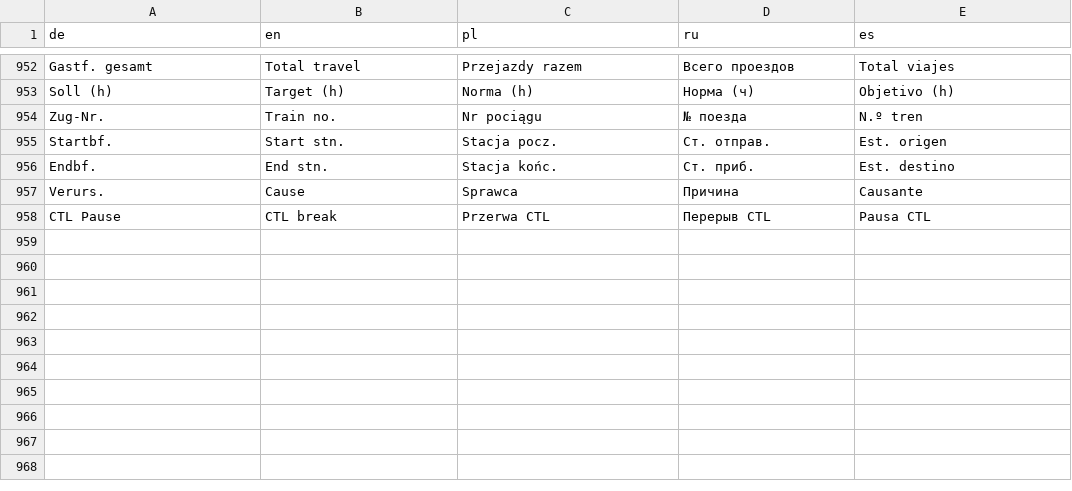
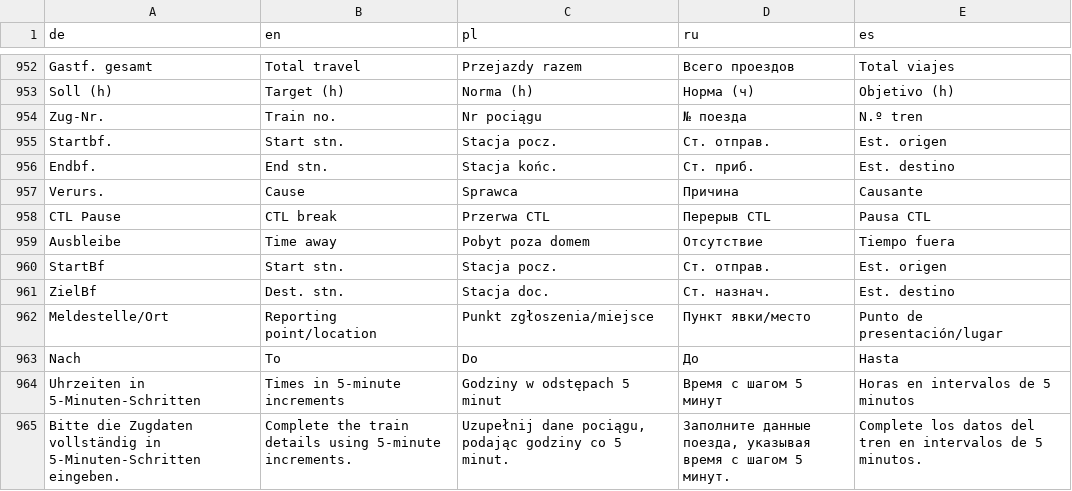
Before and after one commit to omueller369/LokZeitleiste, a TSV file: backend/lokzeitleiste/locales/translations.tsv, drawn as a sheet; only a part is shown, gaps mark what is left out; the diff names each change by its address in the sheet, - before the commit and + after, or states it on an @@ line.

Commit message:
Add Ausbleibe checkboxes and compact work report controls with linked train time defaults

```diff
--- a/backend/lokzeitleiste/locales/translations.tsv
+++ b/backend/lokzeitleiste/locales/translations.tsv
+row 959: Ausbleibe | Time away | Pobyt poza domem | Отсутствие | Tiempo fuera
+row 960: StartBf | Start stn. | Stacja pocz. | Ст. отправ. | Est. origen
+row 961: ZielBf | Dest. stn. | Stacja doc. | Ст. назнач. | Est. destino
+row 962: Meldestelle/Ort | Reporting point/location | Punkt zgłoszenia/miejsce | Пункт явки/место | Punto de presentación/lugar
+row 963: Nach | To | Do | До | Hasta
+row 964: Uhrzeiten in 5-Minuten-Schritten | Times in 5-minute increments | Godziny w odstępach 5 minut | Время с шагом 5 минут | Horas en intervalos de 5 minutos
+row 965: Bitte die Zugdaten vollständig in 5-Minuten-Schritten eingeben. | Complete the train details using 5-minute increments. | Uzupełnij dane pociągu, podając godziny co 5 minut. | Заполните данные поезда, указывая время с шагом 5 минут. | Complete los datos del tren en intervalos de 5 minutos.
```
Also changed, not shown: 10 other files.
